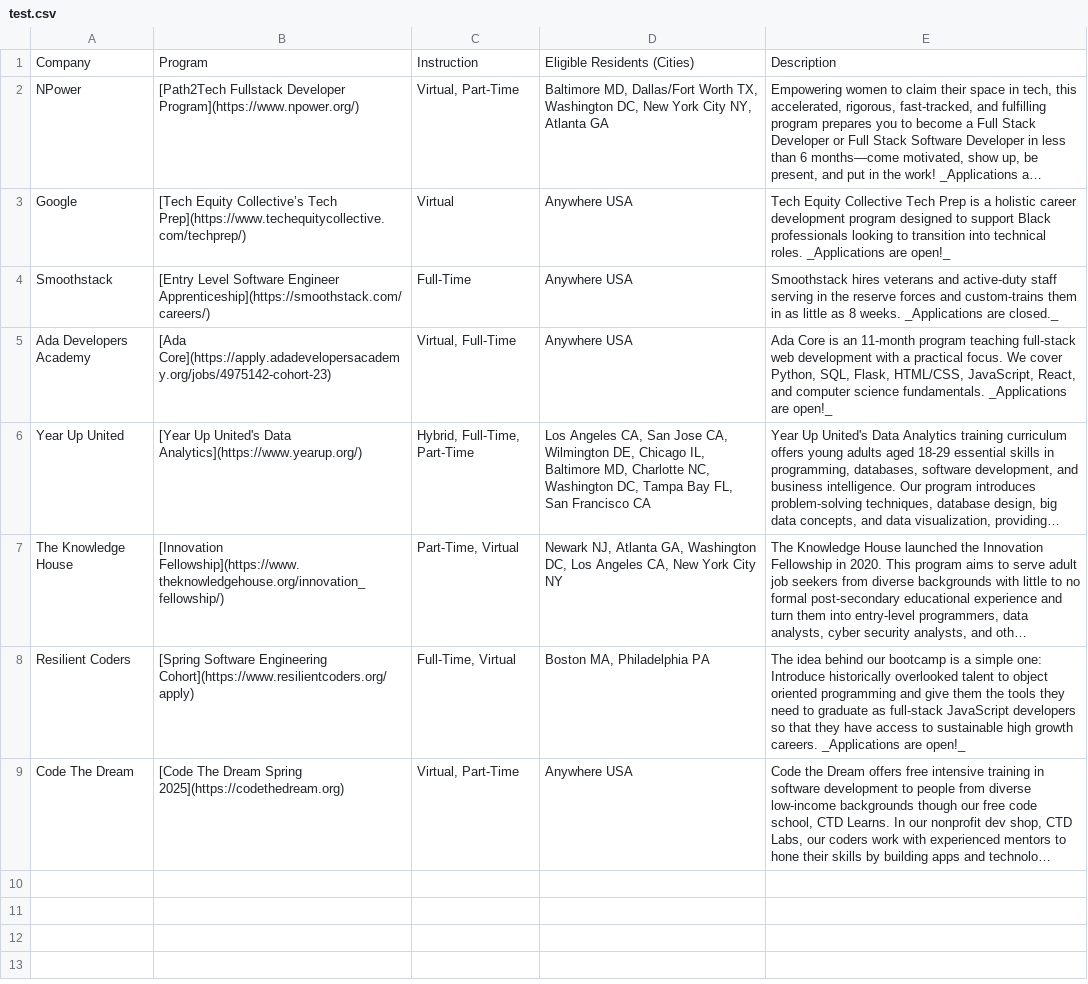
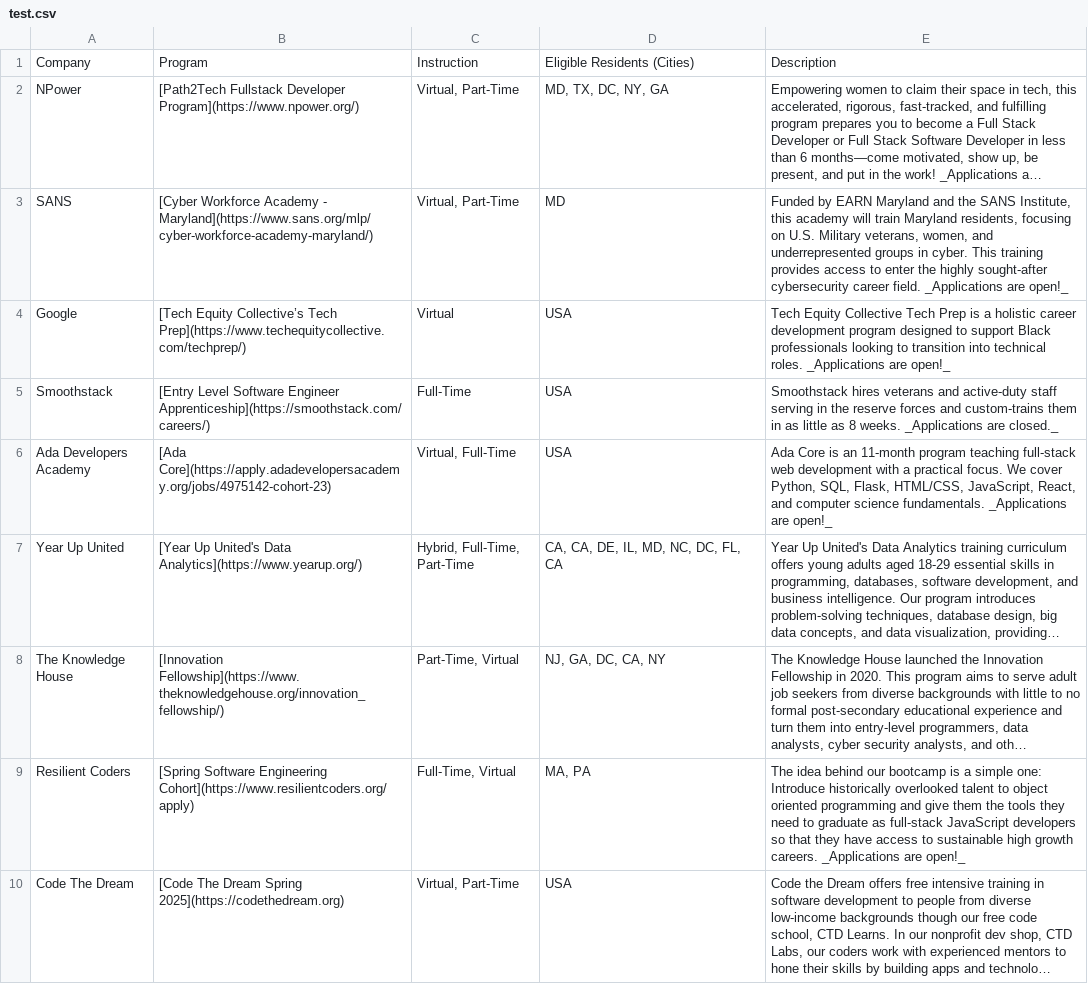
Before and after one commit to kariymam/fully-funded-tech-training, a CSV file: test.csv, drawn as a sheet; long unchanged cells end in …; addresses are those after the commit; the diff names each change by its address in the sheet, - before the commit and + after, or states it on an @@ line.

```diff
--- a/test.csv
+++ b/test.csv
-D2: Baltimore MD, Dallas/Fort Worth TX, Washington DC, New York City NY, Atlanta GA
+D2: MD, TX, DC, NY, GA
+row 3: SANS | [Cyber Workforce Academy - Maryland](https://www.sans.org/mlp/cyber-workforce-academy-maryland/) | Virtual, Part-Time | MD | Funded by EARN Maryland and the SANS Institute, this academy will train Maryland residents, focusing on U.S. Military veterans, women, and underrepresented groups in cyber. This training provides access to enter the highly sought-after cybersecurity career field. _Applications are open!_
-D4:D6: Anywhere USA
+D4:D6: USA
-D7: Los Angeles CA, San Jose CA, Wilmington DE, Chicago IL, Baltimore MD, Charlotte NC, Washington DC, Tampa Bay FL, San Francisco CA
+D7: CA, CA, DE, IL, MD, NC, DC, FL, CA
-D8: Newark NJ, Atlanta GA, Washington DC, Los Angeles CA, New York City NY
+D8: NJ, GA, DC, CA, NY
-D9: Boston MA, Philadelphia PA
+D9: MA, PA
-D10: Anywhere USA
+D10: USA
```
Also changed, not shown: 1 other file.
